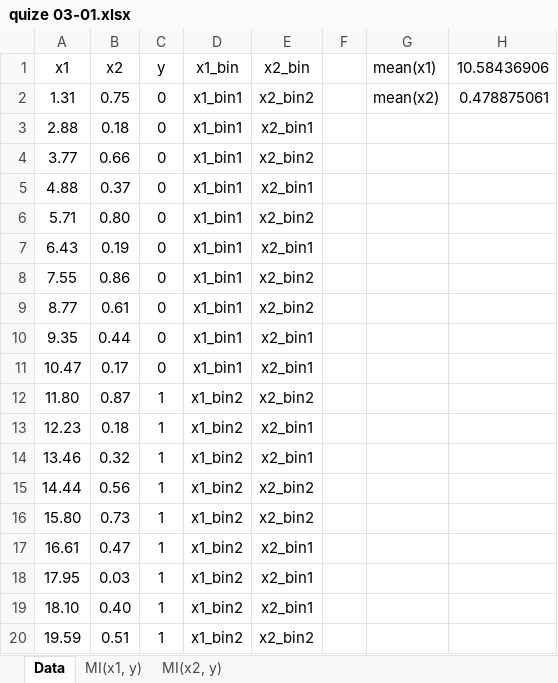
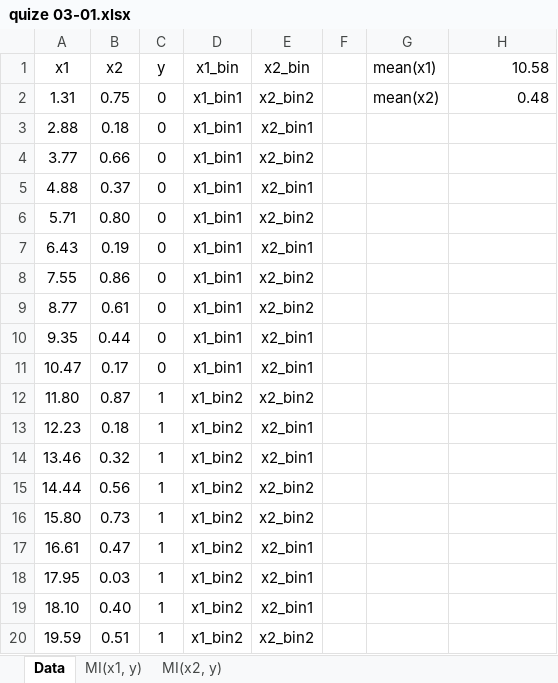
Before and after one commit to crossxwill/IML4Finance, an Excel workbook: quize 03-01.xlsx, sheet Data, drawn as a sheet; values as stored, in another font and other column widths than the file's, no borders; the diff names each change by its address in the sheet, - before the commit and + after, or states it on an @@ line.

```diff
--- a/quize 03-01.xlsx (sheet Data)
+++ b/quize 03-01.xlsx (sheet Data)
-H1: 10.58436906
+H1: 10.58
-H2 (10.58): 0.478875061
+H2 (10.58): 0.48
```
Also changed, not shown: sheet MI(x1, y), sheet MI(x2, y), 1 other file.
